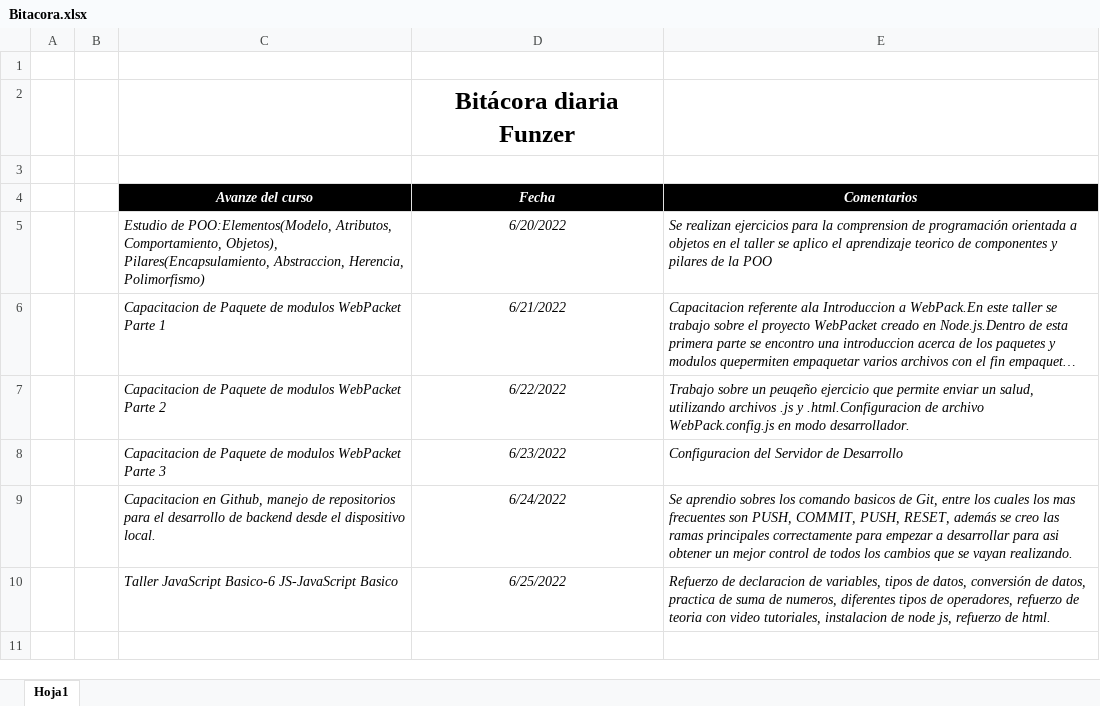
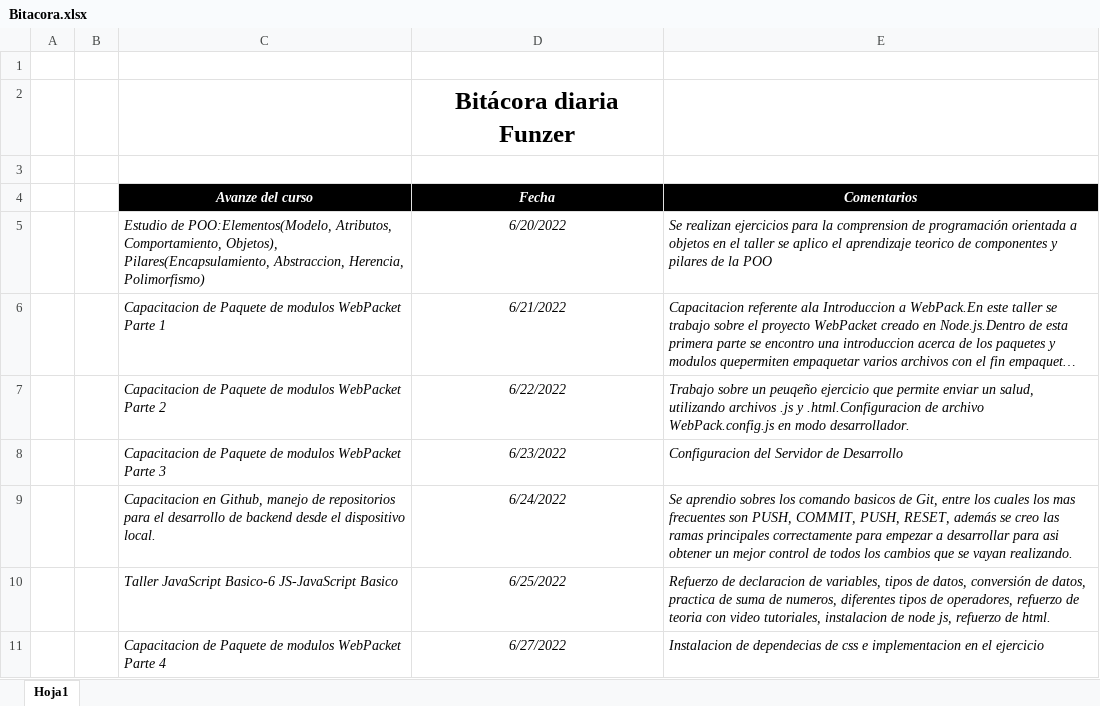
Before and after one commit to alexanderhm95/FunzerBitacora, an Excel workbook: Bitacora.xlsx, sheet Hoja1, drawn as a sheet; long unchanged cells end in …; values as stored, in another font and other column widths than the file's, no borders; the diff names each change by its address in the sheet, - before the commit and + after, or states it on an @@ line.

Commit message:
Notificacion de tareas diarias

```diff
--- a/Bitacora.xlsx (sheet Hoja1)
+++ b/Bitacora.xlsx (sheet Hoja1)
+row 11:  |  | Capacitacion de Paquete de modulos WebPacket Parte 4 | 6/27/2022 | Instalacion de dependecias de css e implementacion en el ejercicio
```
